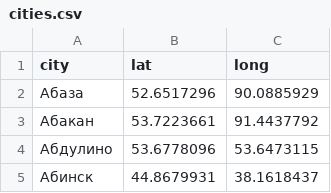
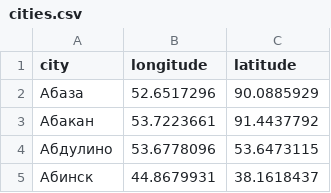
Before and after one commit to htmlacademy-yii/241239-task-force-1, a CSV file: data/cities.csv, drawn as a sheet; only a part is shown.

```diff
--- a/data/cities.csv
+++ b/data/cities.csv
@@ -1,2 +1,2 @@
-city,lat,long
+city,longitude,latitude
 Абаза,52.6517296,90.0885929
```
Also changed, not shown: data/categories.csv, 19 other files.
